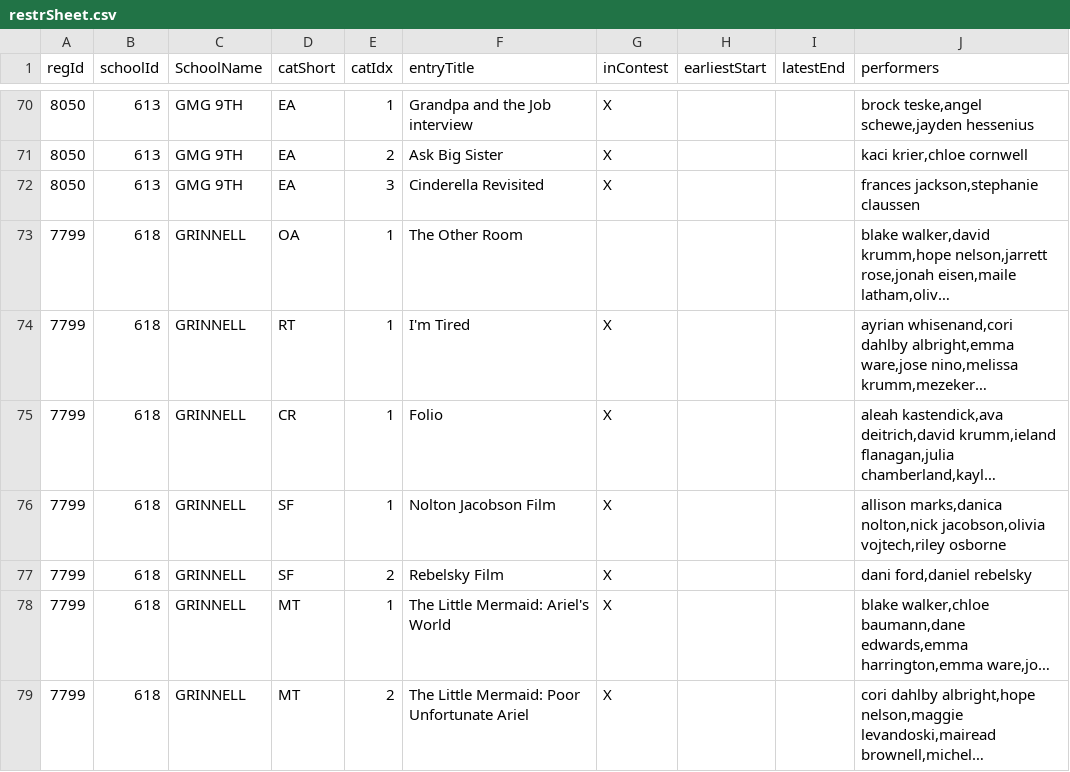
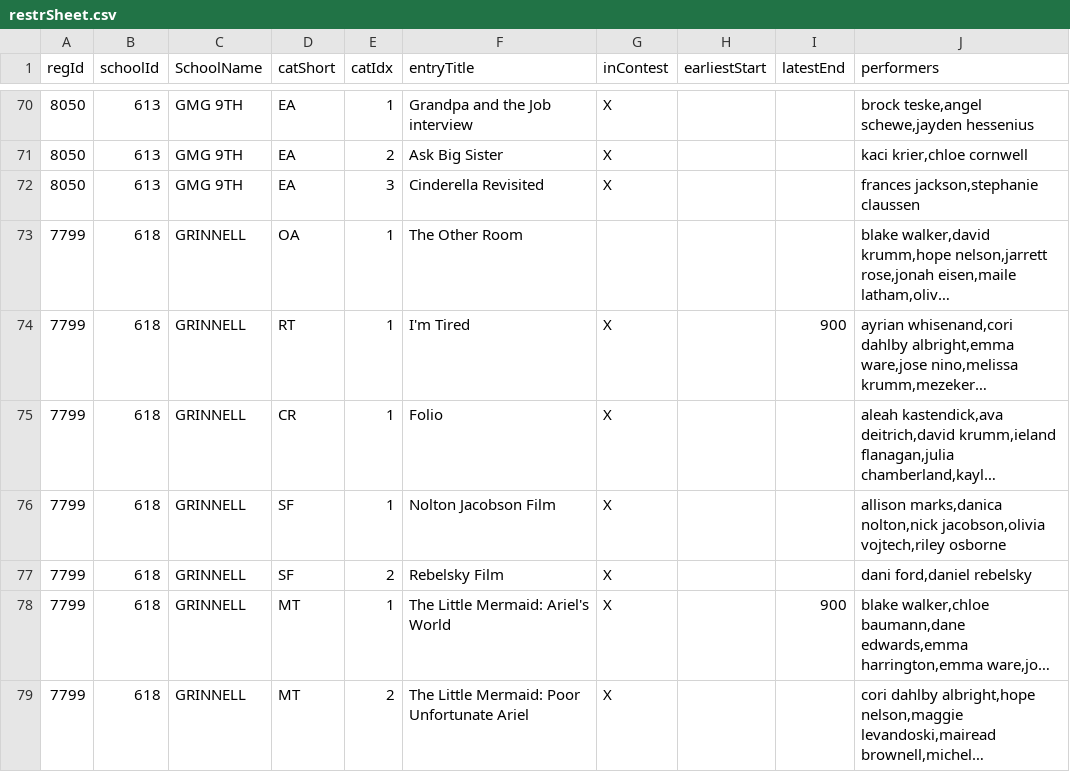
Before and after one commit to unitink72/speechsched, a CSV file: 2018_Montezuma/restrSheet.csv, drawn as a sheet; only a part is shown, gaps mark what is left out; long unchanged cells end in …; the diff covers the shown part only; the diff names each change by its address in the sheet, - before the commit and + after, or states it on an @@ line.

```diff
--- a/2018_Montezuma/restrSheet.csv
+++ b/2018_Montezuma/restrSheet.csv
-I74 (latestEnd): (empty)
+I74 (latestEnd): 900
-I78 (latestEnd): (empty)
+I78 (latestEnd): 900
```
Also changed, not shown: 56 edited cells elsewhere in this file.
